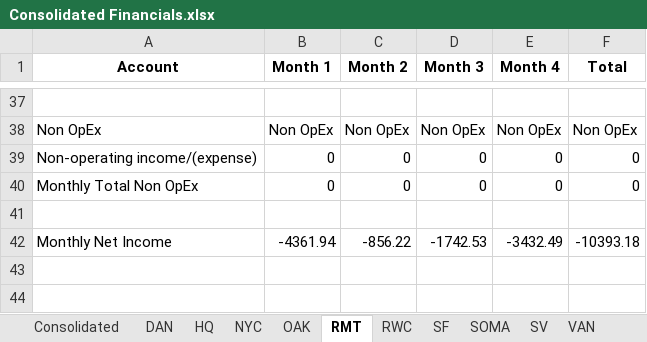
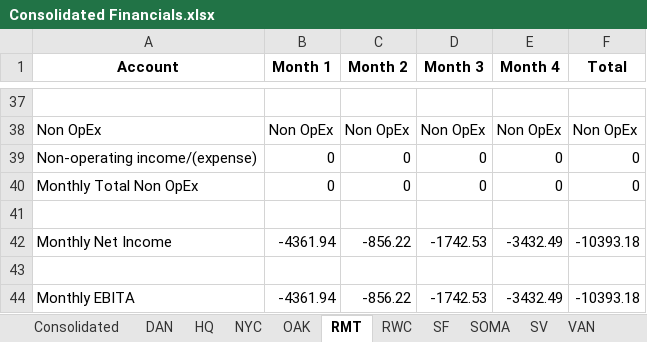
Before and after one commit to rukus05/Spring-Python, an Excel workbook: Financial Statements/Consolidated Financials.xlsx, sheet RMT, drawn as a sheet; only a part is shown, gaps mark what is left out; values as stored, in another font and other column widths than the file's, no borders; the diff names each change by its address in the sheet, - before the commit and + after, or states it on an @@ line.

```diff
--- a/Financial Statements/Consolidated Financials.xlsx (sheet RMT)
+++ b/Financial Statements/Consolidated Financials.xlsx (sheet RMT)
+row 43: (empty)
+row 44: Monthly EBITA | -4361.94 | -856.22 | -1742.53 | -3432.49 | -10393.18
```
Also changed, not shown: sheet Consolidated, sheet HQ, sheet VAN, sheet RWC, sheet DAN, sheet SOMA, 4 more sheets, Financial Statements/05 - May 2022 PL.xlsx, 3 other files.
